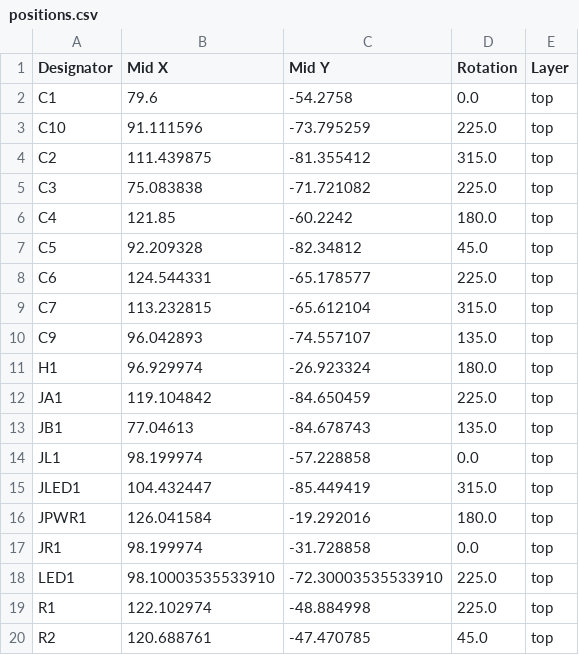
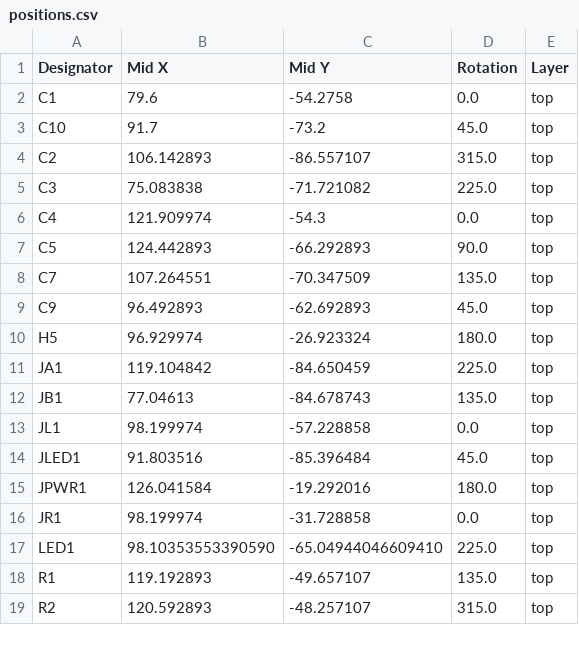
Before and after one commit to furballroller/super_cat_game, a CSV file: kicad-project/production/positions.csv, drawn as a sheet; only a part is shown; the diff covers the shown part only.

Commit message:
production files processed, and keep out zone added
going through the jlcpcb order process, adjusting cpl (positions) and checking the price

JLCPCB Fabrication Toolkit doesn't listen to my selection of "exclude from pick and place file" for mounting holes, so I had to delete them manually

```diff
--- a/kicad-project/production/positions.csv
+++ b/kicad-project/production/positions.csv
@@ -2,11 +2,10 @@ Designator,Mid X,Mid Y,Rotation,Layer
 C1,79.6,-54.2758,0.0,top
-C10,91.111596,-73.795259,225.0,top
-C2,111.439875,-81.355412,315.0,top
+C10,91.7,-73.2,45.0,top
+C2,106.142893,-86.557107,315.0,top
 C3,75.083838,-71.721082,225.0,top
-C4,121.85,-60.2242,180.0,top
-C5,92.209328,-82.34812,45.0,top
-C6,124.544331,-65.178577,225.0,top
-C7,113.232815,-65.612104,315.0,top
-C9,96.042893,-74.557107,135.0,top
-H1,96.929974,-26.923324,180.0,top
+C4,121.909974,-54.3,0.0,top
+C5,124.442893,-66.292893,90.0,top
+C7,107.264551,-70.347509,135.0,top
+C9,96.492893,-62.692893,45.0,top
+H5,96.929974,-26.923324,180.0,top
 JA1,119.104842,-84.650459,225.0,top
@@ -14,7 +13,7 @@ JB1,77.04613,-84.678743,135.0,top
 JL1,98.199974,-57.228858,0.0,top
-JLED1,104.432447,-85.449419,315.0,top
+JLED1,91.803516,-85.396484,45.0,top
 JPWR1,126.041584,-19.292016,180.0,top
 JR1,98.199974,-31.728858,0.0,top
-LED1,98.10003535533910,-72.30003535533910,225.0,top
-R1,122.102974,-48.884998,225.0,top
-R2,120.688761,-47.470785,45.0,top
+LED1,98.10353553390590,-65.04944046609410,225.0,top
+R1,119.192893,-49.657107,135.0,top
+R2,120.592893,-48.257107,315.0,top
```
Also changed, not shown: 10 edited cells elsewhere in this file, 20 other files.
